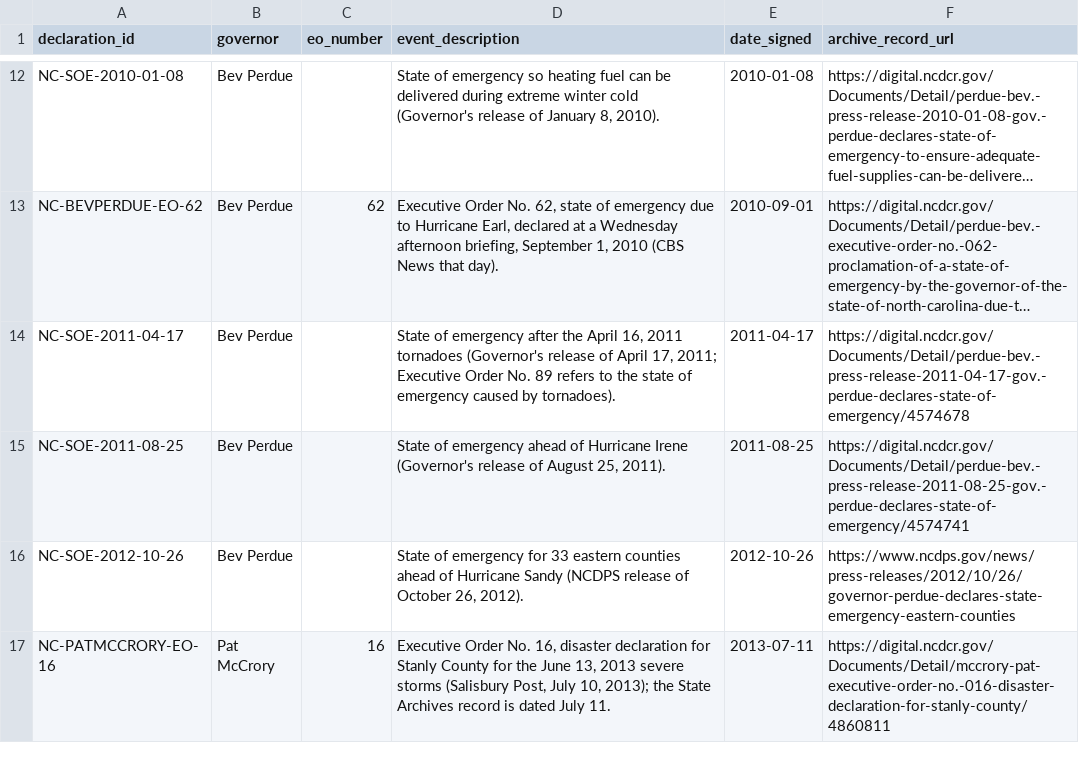
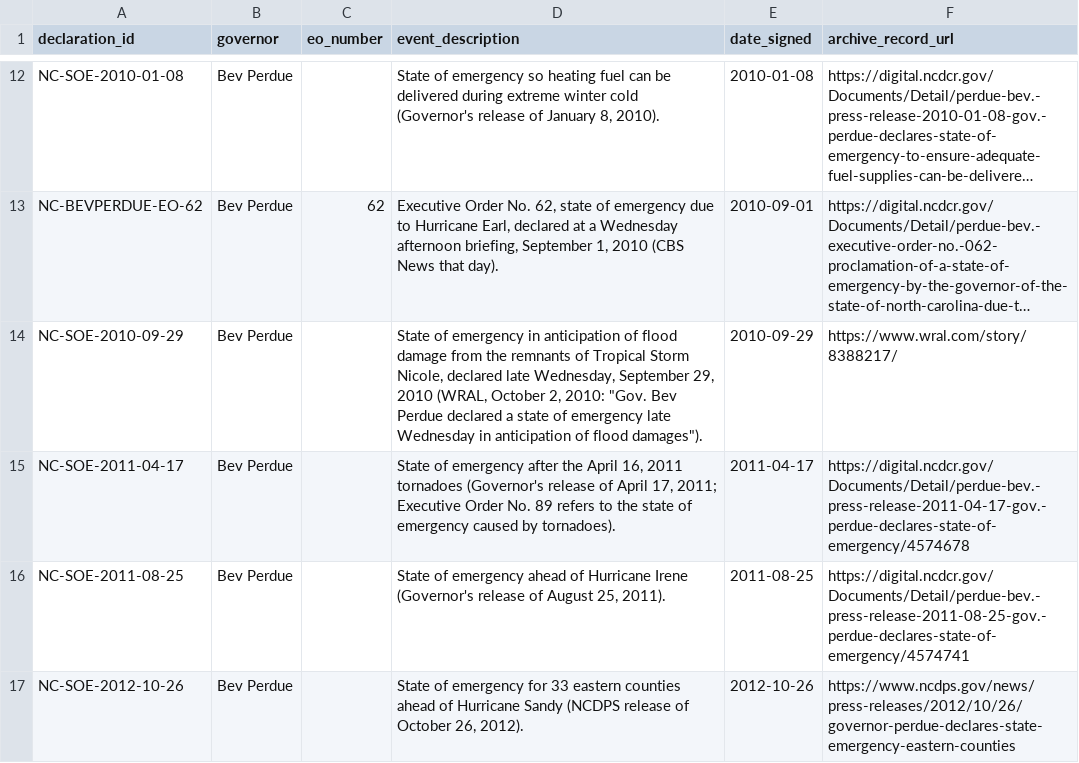
Before and after one commit to Phenom1881/disaster-data, a CSV file: plus/north-carolina/manual_declarations.csv, drawn as a sheet; only a part is shown, gaps mark what is left out; the shorter side is filled out with more unchanged rows; long unchanged cells end in …; the diff names each change by its address in the sheet, - before the commit and + after, or states it on an @@ line.

```diff
--- a/plus/north-carolina/manual_declarations.csv
+++ b/plus/north-carolina/manual_declarations.csv
+row 14: NC-SOE-2010-09-29 | Bev Perdue |  | State of emergency in anticipation of flood damage from the remnants of Tropical Storm Nicole, declared late Wednesday, September 29, 2010 (WRAL, October 2, 2010: "Gov. Bev Perdue declared a state of emergency late Wednesday in anticipation of flood damages"). | 2010-09-29 | https://www.wral.com/story/8388217/
```
Also changed, not shown: 3 other files.
